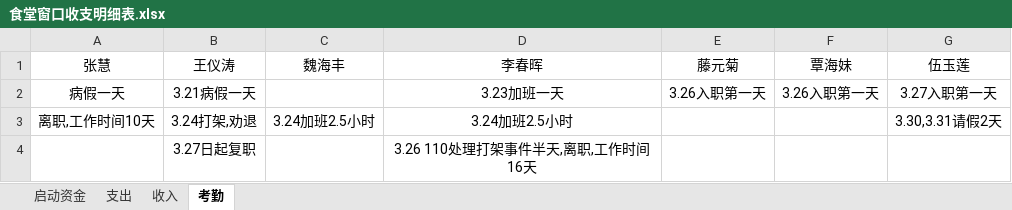
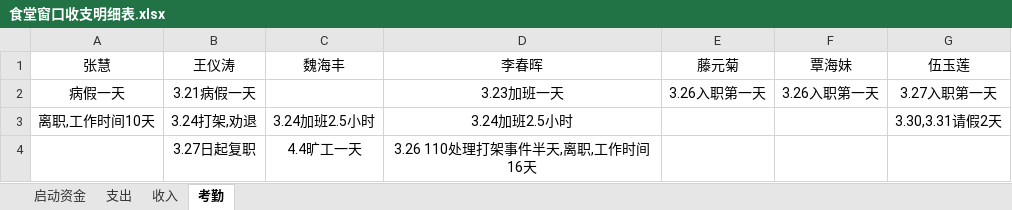
Before and after one commit to suda8/test, an Excel workbook: 食堂窗口收支明细表.xlsx, sheet 考勤, drawn as a sheet; values as stored, in another font and other column widths than the file's, no borders; the diff names each change by its address in the sheet, - before the commit and + after, or states it on an @@ line.

```diff
--- a/食堂窗口收支明细表.xlsx (sheet 考勤)
+++ b/食堂窗口收支明细表.xlsx (sheet 考勤)
-C4 (魏海丰): (empty)
+C4 (魏海丰): 4.4旷工一天
```
Also changed, not shown: sheet 支出, sheet 收入.
